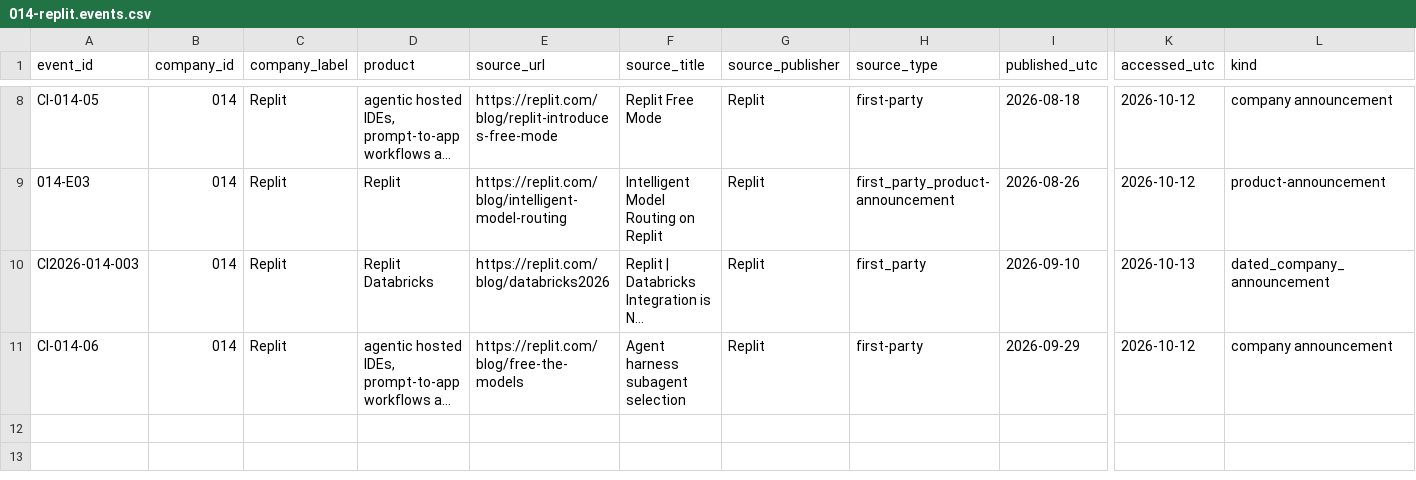
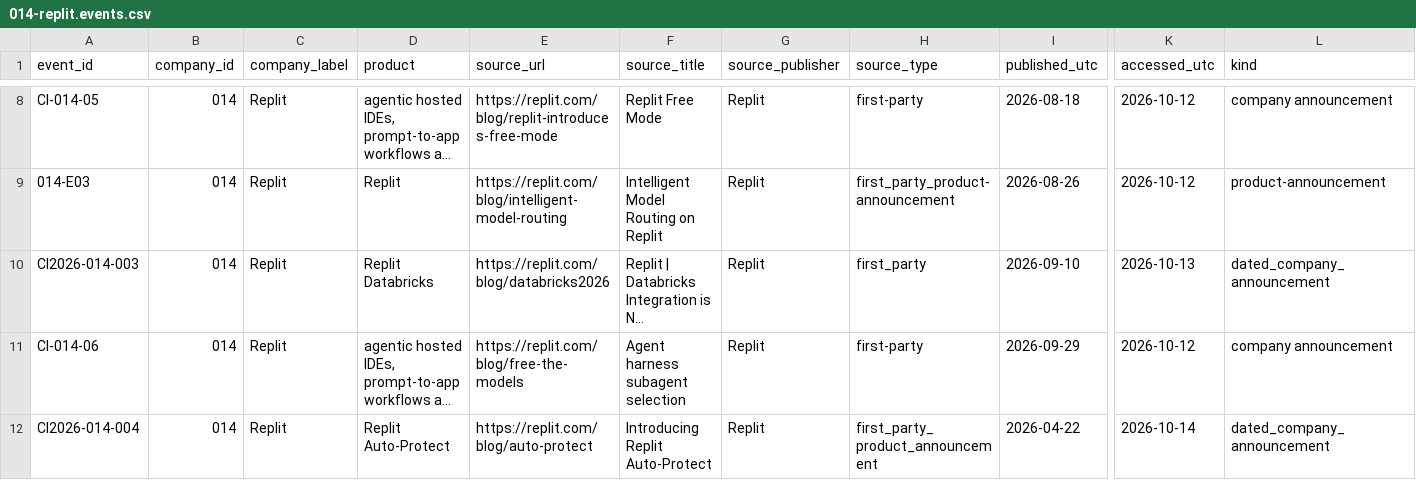
Before and after one commit to MSKazemi/github-trending-1000-study, a CSV file: research/company-intelligence/2026-04-12_2026-10-12/014-replit.events.csv, drawn as a sheet; only a part is shown, gaps mark what is left out; long unchanged cells end in …; rows hold the shown columns only; the diff names each change by its address in the sheet, - before the commit and + after, or states it on an @@ line.

Commit message:
research(014-replit): add dated bounded publisher source leads with caveats

```diff
--- a/research/company-intelligence/2026-04-12_2026-10-12/014-replit.events.csv
+++ b/research/company-intelligence/2026-04-12_2026-10-12/014-replit.events.csv
+row 12: CI2026-014-004 | 014 | Replit | Replit Auto-Protect | https://replit.com/blog/auto-protect | Introducing Replit Auto-Protect | Replit | first_party_product_announcement | 2026-04-22 | 2026-10-14 | dated_company_announcement
```
